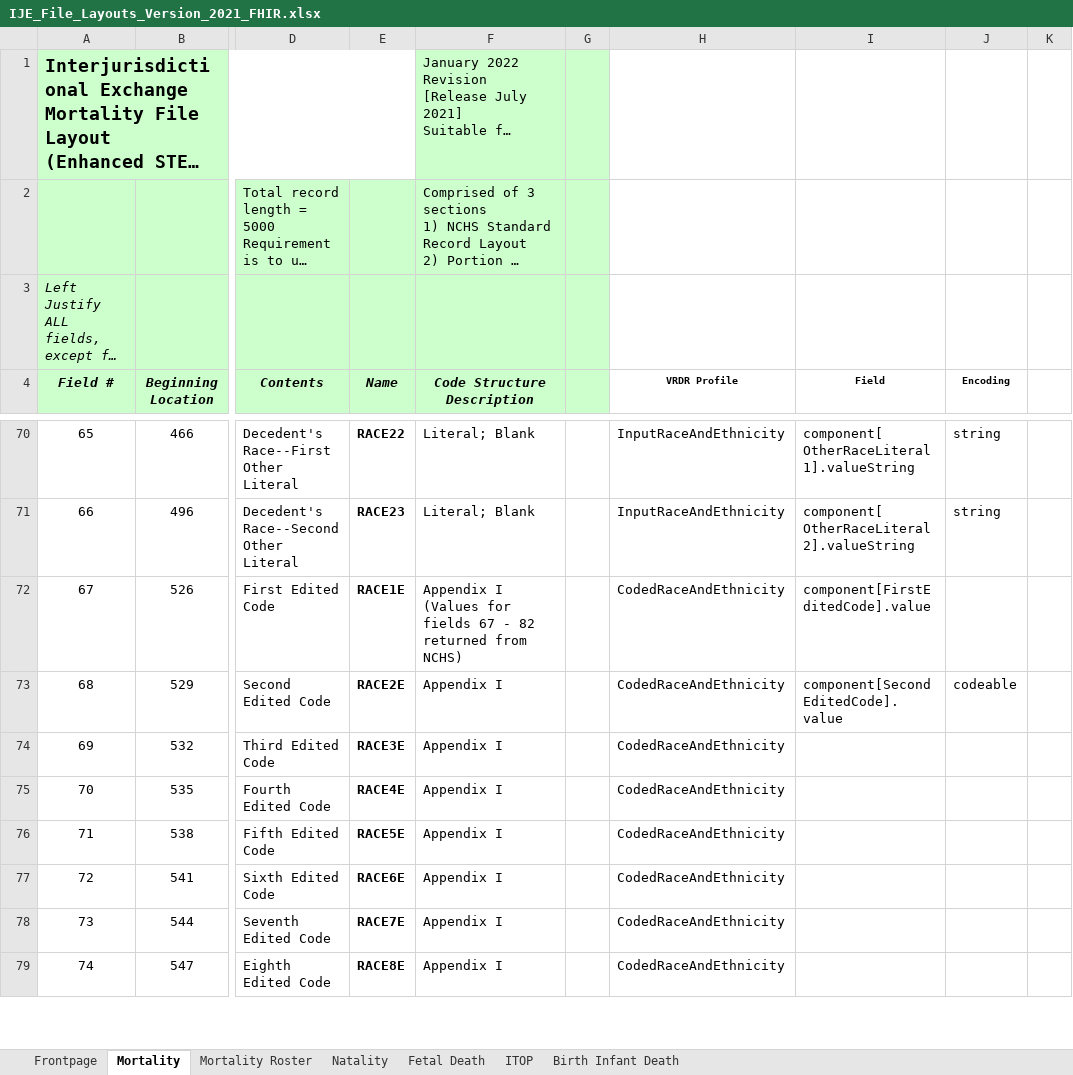
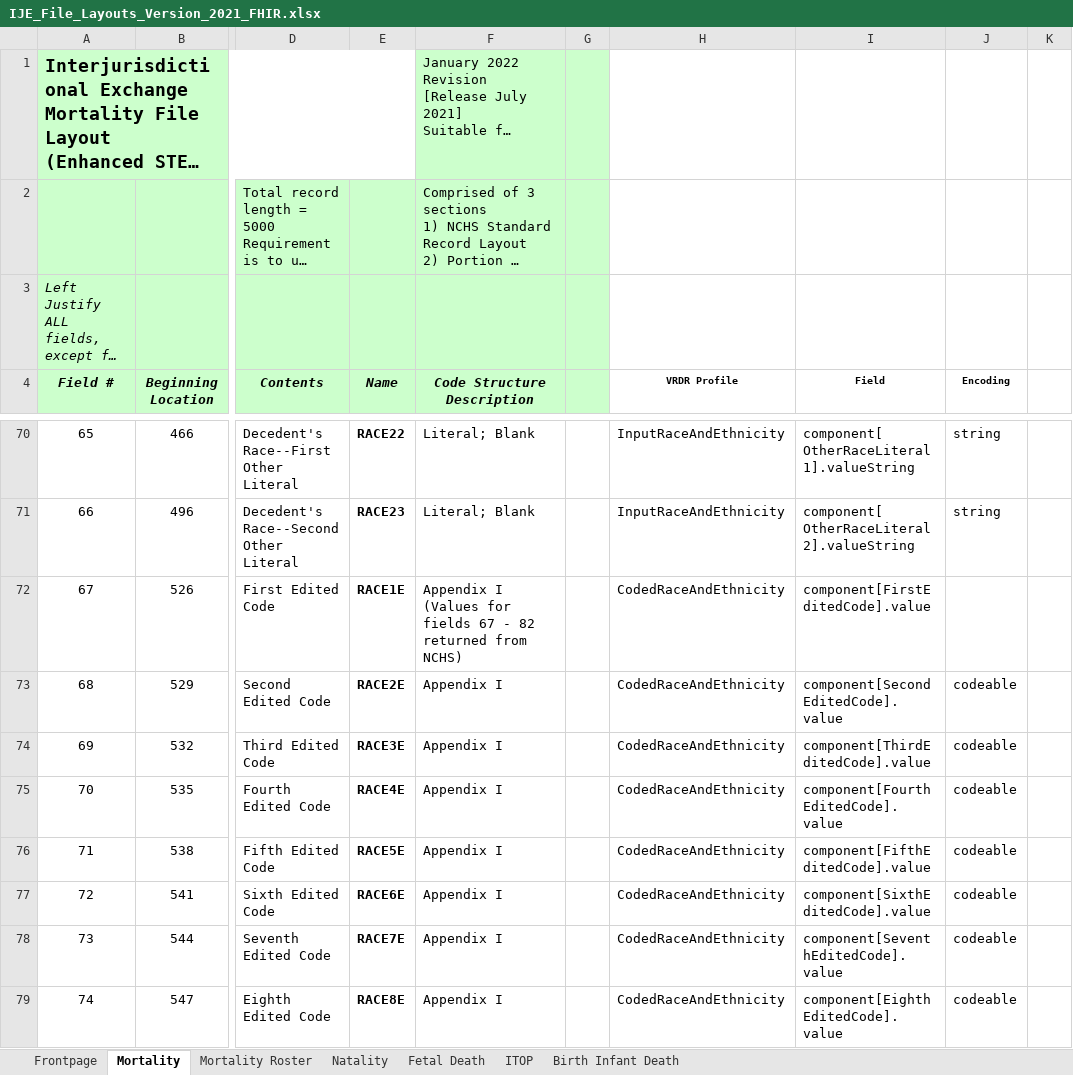
Before and after one commit to HL7/vrdr, an Excel workbook: input/images/IJE_File_Layouts_Version_2021_FHIR.xlsx, sheet Mortality, drawn as a sheet; only a part is shown, gaps mark what is left out; long unchanged cells end in …; values as stored, in another font and other column widths than the file's, no borders; the diff covers the shown part only; the diff names each change by its address in the sheet, - before the commit and + after, or states it on an @@ line.

```diff
--- a/input/images/IJE_File_Layouts_Version_2021_FHIR.xlsx (sheet Mortality)
+++ b/input/images/IJE_File_Layouts_Version_2021_FHIR.xlsx (sheet Mortality)
-F72 (Code Structure Description): …from NCHS)
+F72 (Code Structure Description): …from NCHS)
-I74 (Field): (empty)
+I74 (Field): component[ThirdEditedCode].value
-J74:J79 (Encoding): (empty)
+J74:J79 (Encoding): codeable
-I75 (Field): (empty)
+I75 (Field): component[FourthEditedCode].value
-I76 (Field): (empty)
+I76 (Field): component[FifthEditedCode].value
-I77 (Field): (empty)
+I77 (Field): component[SixthEditedCode].value
-I78 (Field): (empty)
+I78 (Field): component[SeventhEditedCode].value
-I79 (Field): (empty)
+I79 (Field): component[EighthEditedCode].value
```
Also changed, not shown: 17 edited cells elsewhere in this sheet, 1 other file.
